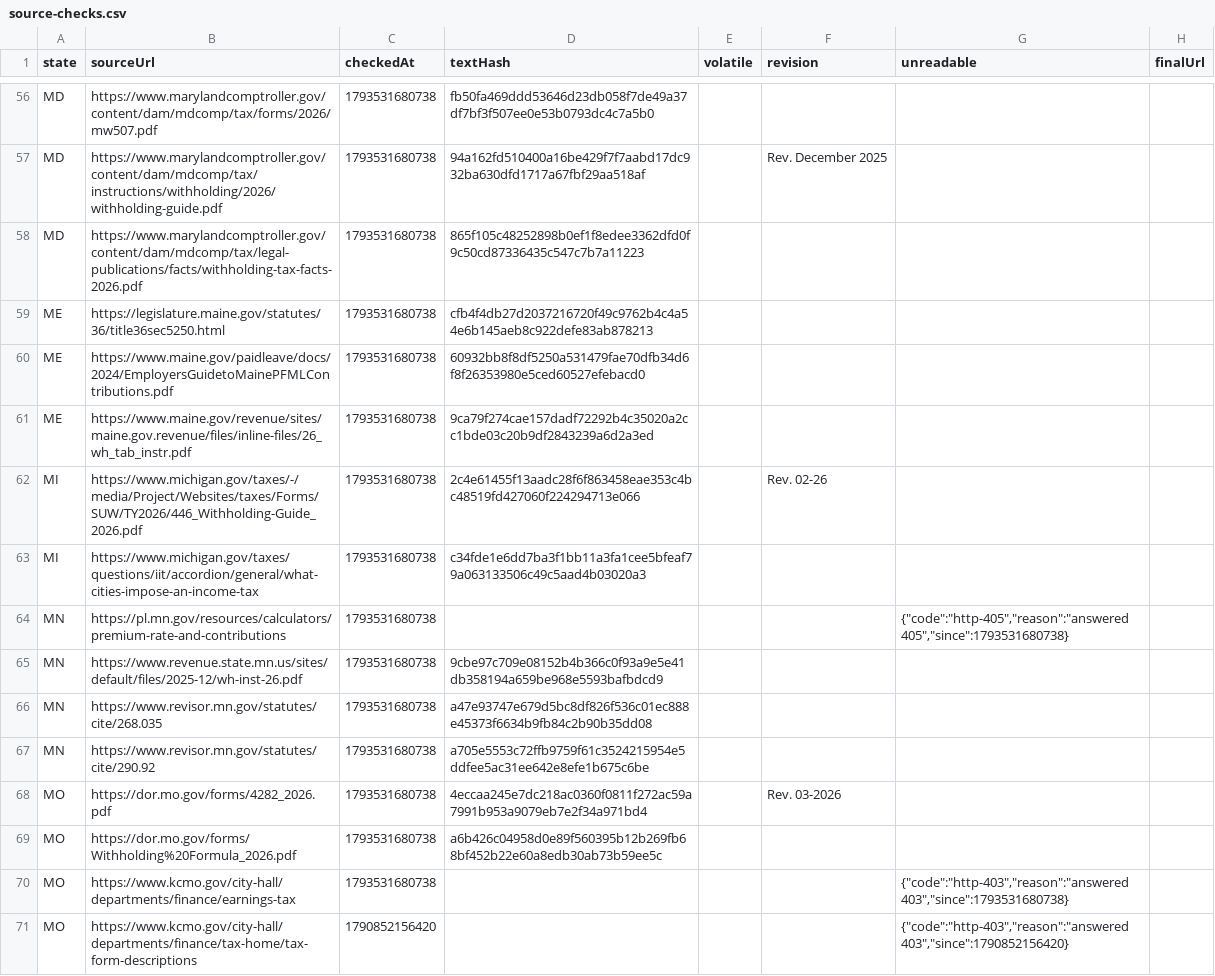
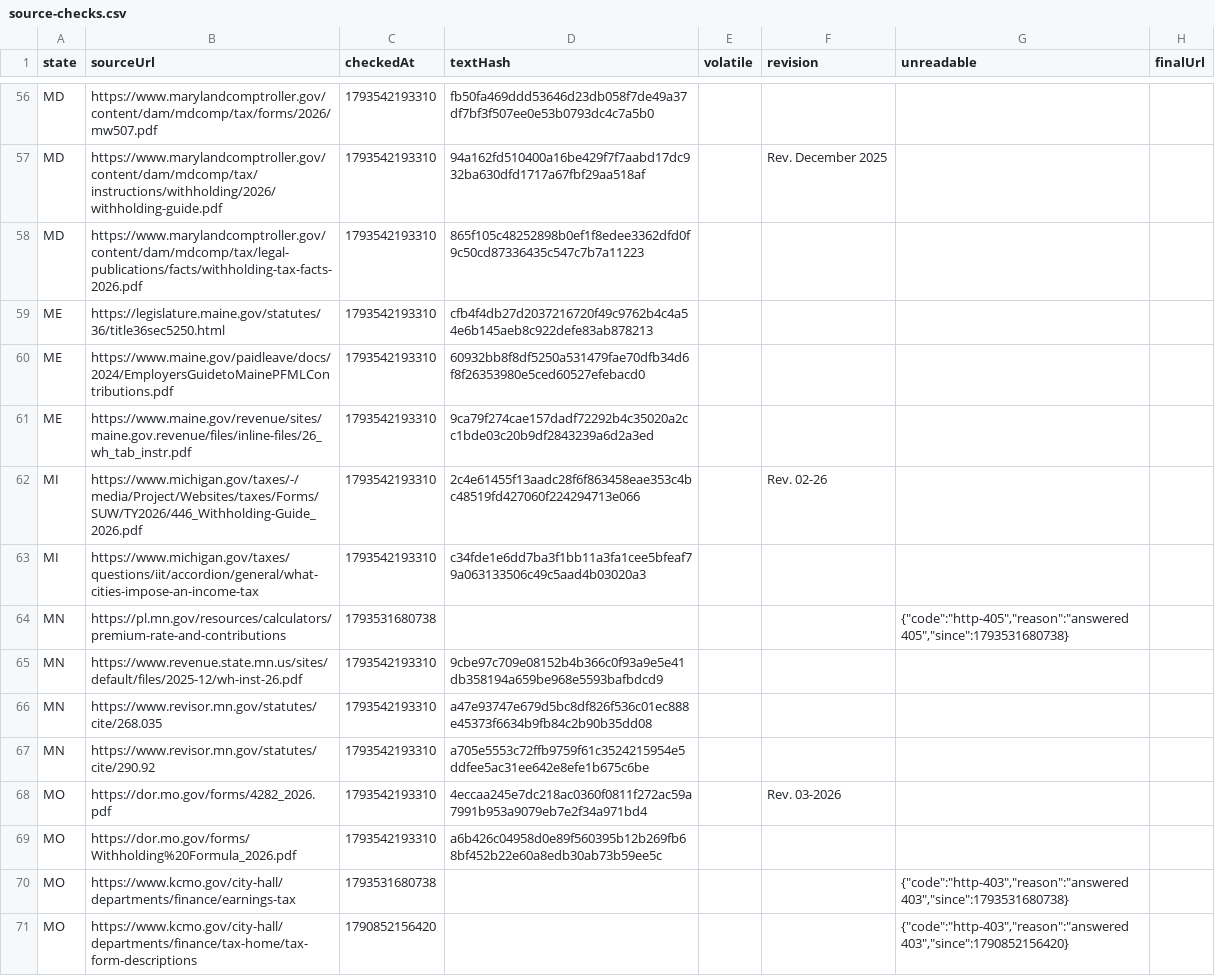
Before and after one commit to Nyaksik/us-payroll-tax-tables, a CSV file: data/source-checks.csv, drawn as a sheet; only a part is shown, gaps mark what is left out; the diff covers the shown part only; the diff names each change by its address in the sheet, - before the commit and + after, or states it on an @@ line.

```diff
--- a/data/source-checks.csv
+++ b/data/source-checks.csv
-C56:C63 (checkedAt): 1793531680738
+C56:C63 (checkedAt): 1793542193310
-C65:C69 (checkedAt): 1793531680738
+C65:C69 (checkedAt): 1793542193310
```
Also changed, not shown: 120 edited cells elsewhere in this file, 1 other file.
